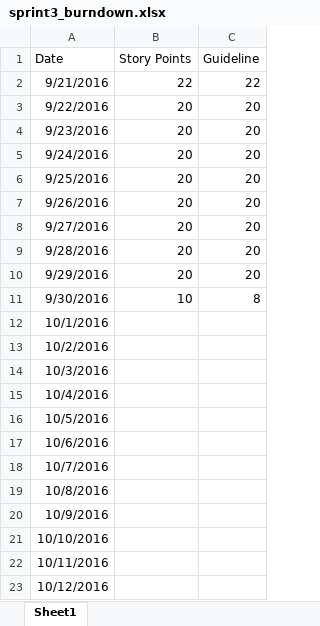
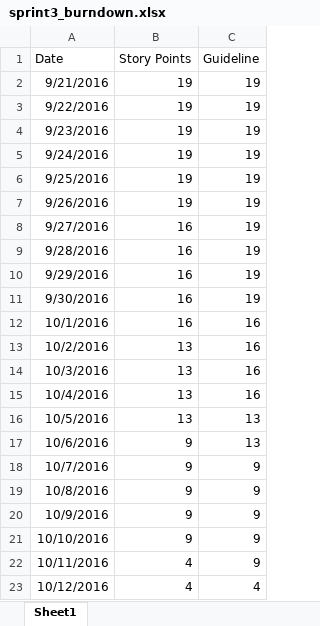
Before and after one commit to tross78/IFB299, an Excel workbook: doc/sprint3_burndown.xlsx, sheet Sheet1, drawn as a sheet; values as stored, in another font and other column widths than the file's, no borders; charts and pictures not drawn; the diff names each change by its address in the sheet, - before the commit and + after, or states it on an @@ line.

Commit message:
updated sprint 3 burndown

```diff
--- a/doc/sprint3_burndown.xlsx (sheet Sheet1)
+++ b/doc/sprint3_burndown.xlsx (sheet Sheet1)
-B2 (Story Points): 22
+B2 (Story Points): 19
-C2 (Guideline): 22
+C2 (Guideline): 19
-B3:B7 (Story Points): 20
+B3:B7 (Story Points): 19
-C3:C10 (Guideline): 20
+C3:C10 (Guideline): 19
-B8:B10 (Story Points): 20
+B8:B10 (Story Points): 16
-B11 (Story Points): 10
+B11 (Story Points): 16
-C11 (Guideline): 8
+C11 (Guideline): 19
-B12 (Story Points): (empty)
+B12 (Story Points): 16
-C12:C15 (Guideline): (empty)
+C12:C15 (Guideline): 16
-B13:B16 (Story Points): (empty)
+B13:B16 (Story Points): 13
-C16:C17 (Guideline): (empty)
+C16:C17 (Guideline): 13
-B17:B21 (Story Points): (empty)
+B17:B21 (Story Points): 9
-C18:C22 (Guideline): (empty)
+C18:C22 (Guideline): 9
-B22:B23 (Story Points): (empty)
+B22:B23 (Story Points): 4
-C23 (Guideline): (empty)
+C23 (Guideline): 4
```
Also changed, not shown: charts or pictures.
